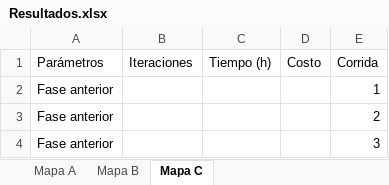
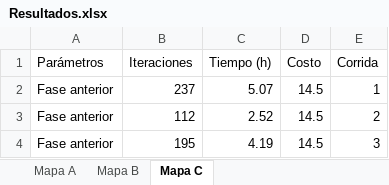
Before and after one commit to larivera-UVG/Inteligencia-Computacional-y-Robotica-Swarm-2021, an Excel workbook: Daniela Baldizón/Planificación y Evasión/Resultados/Resultados.xlsx, sheet Mapa C, drawn as a sheet; values as stored, in another font and other column widths than the file's, no borders; the diff names each change by its address in the sheet, - before the commit and + after, or states it on an @@ line.

Commit message:
Resultados
Se agregaron los resultados de los algoritmos de matlab

```diff
--- a/Daniela Baldizón/Planificación y Evasión/Resultados/Resultados.xlsx (sheet Mapa C)
+++ b/Daniela Baldizón/Planificación y Evasión/Resultados/Resultados.xlsx (sheet Mapa C)
-B2 (Iteraciones): (empty)
+B2 (Iteraciones): 237
-C2 (Tiempo (h)): (empty)
+C2 (Tiempo (h)): 5.07
-D2:D4 (Costo): (empty)
+D2:D4 (Costo): 14.5
-B3 (Iteraciones): (empty)
+B3 (Iteraciones): 112
-C3 (Tiempo (h)): (empty)
+C3 (Tiempo (h)): 2.52
-B4 (Iteraciones): (empty)
+B4 (Iteraciones): 195
-C4 (Tiempo (h)): (empty)
+C4 (Tiempo (h)): 4.19
```
Also changed, not shown: Daniela Baldizón/Planificación y Evasión/Resultados/Barrido de parametros.xlsx, 54 other files.
